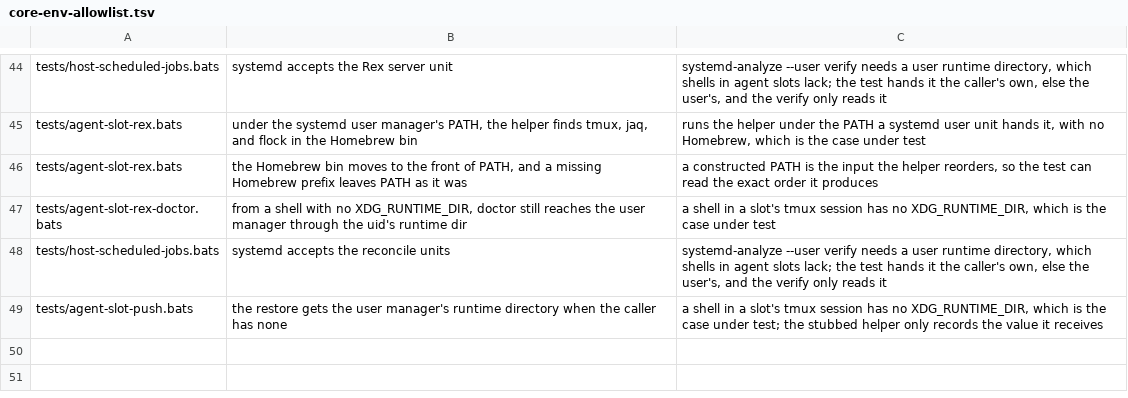
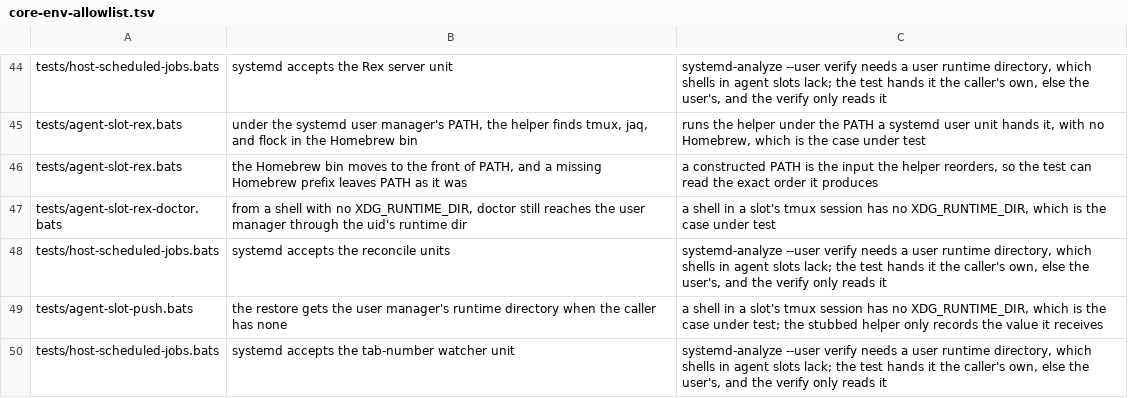
Before and after one commit to brettdavies/dotfiles, a TSV file: scripts/core-env-allowlist.tsv, drawn as a sheet; only a part is shown, gaps mark what is left out.

Commit message:
feat(rex): number every tab on the Linux server's Rex server
tab-numbers.lua, run by rex-tab-numbers.service as `rex --autostart=false do --all`, keeps each tab's label starting with its position in its session, "<n>: ". It hears window creates, closes, and label changes, session_view_changed (the only event a move emits), and session_created (a new session's first window emits no window_created), recomputes the session from session.view, strips any number a label already carries so a restored label never doubles, and writes only a label whose number is wrong. It numbers the sessions that exist when it starts from a timer, since under --all a script is attached to them only once its top level returns. It counts characters, not bytes, and cuts an over-long label in its rest, never its number.

The service is bound to and wanted by rex-server.service and restarts every 5 s with no start limit; scripts/host-jobs-enable.sh enables it. On macOS stow-deploy ignores tab-numbers.lua beside slot-startup.lua.

The slot helper matches a tab by its label past the number, keeps the tab's number when it relabels one, and cuts the rest to fit within 128 characters with it; the finish key does the same. The number pattern is one text in the helper's jq and the watcher's Lua, and a test holds the two equal.

```diff
--- a/scripts/core-env-allowlist.tsv
+++ b/scripts/core-env-allowlist.tsv
@@ -49 +49,2 @@ tests/host-scheduled-jobs.bats	systemd accepts the reconcile units	systemd-analy
 tests/agent-slot-push.bats	the restore gets the user manager's runtime directory when the caller has none	a shell in a slot's tmux session has no XDG_RUNTIME_DIR, which is the case under test; the stubbed helper only records the value it receives
+tests/host-scheduled-jobs.bats	systemd accepts the tab-number watcher unit	systemd-analyze --user verify needs a user runtime directory, which shells in agent slots lack; the test hands it the caller's own, else the user's, and the verify only reads it
```
Also changed, not shown: 14 other files.
